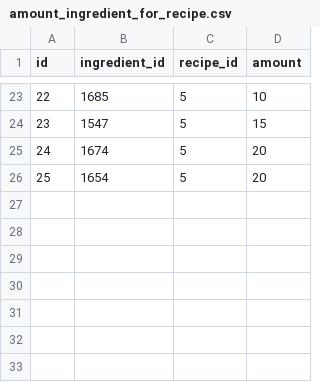
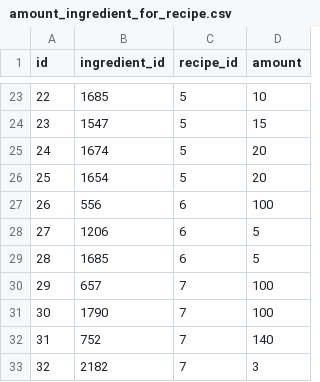
Before and after one commit to DenisShahbazyan/foodgram-project-react, a CSV file: data/amount_ingredient_for_recipe.csv, drawn as a sheet; only a part is shown, gaps mark what is left out.

```diff
--- a/data/amount_ingredient_for_recipe.csv
+++ b/data/amount_ingredient_for_recipe.csv
@@ -26 +26,8 @@ id,ingredient_id,recipe_id,amount
 25,1654,5,20
+26,556,6,100
+27,1206,6,5
+28,1685,6,5
+29,657,7,100
+30,1790,7,100
+31,752,7,140
+32,2182,7,3
```
Also changed, not shown: data/recipes.csv, 5 other files.
